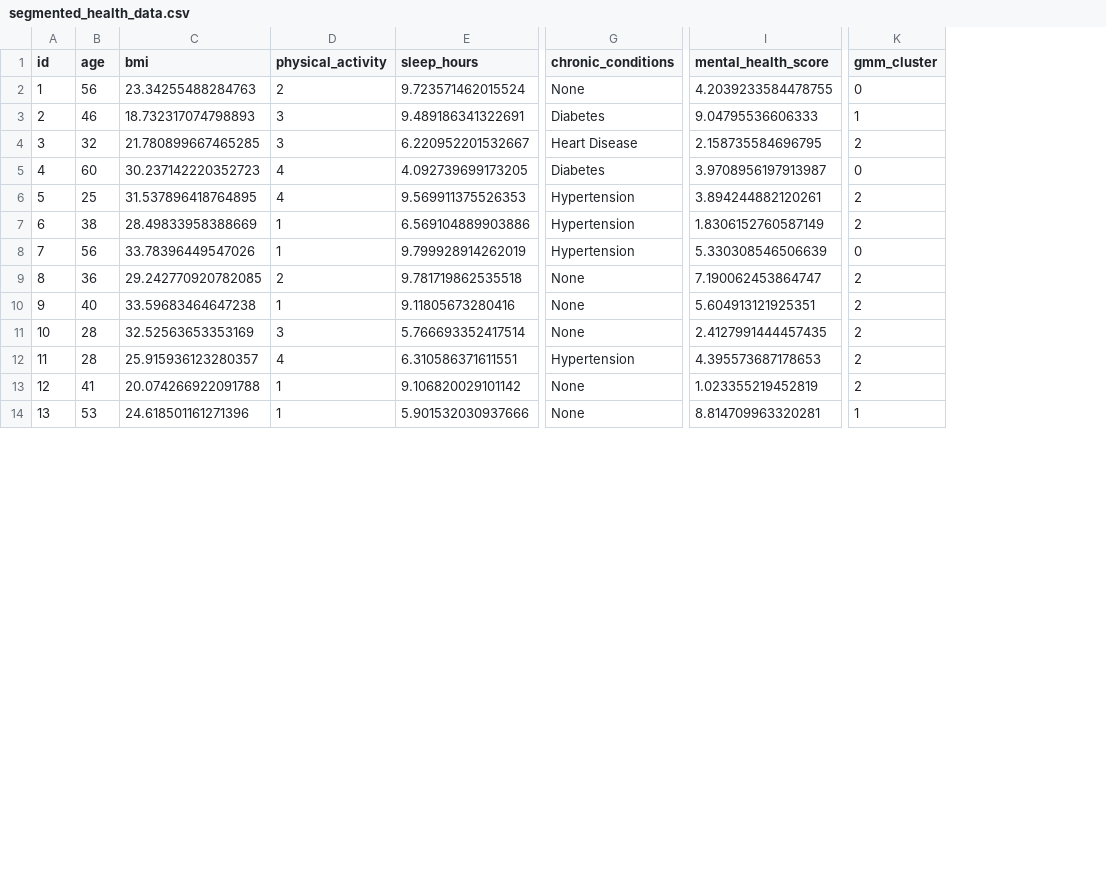
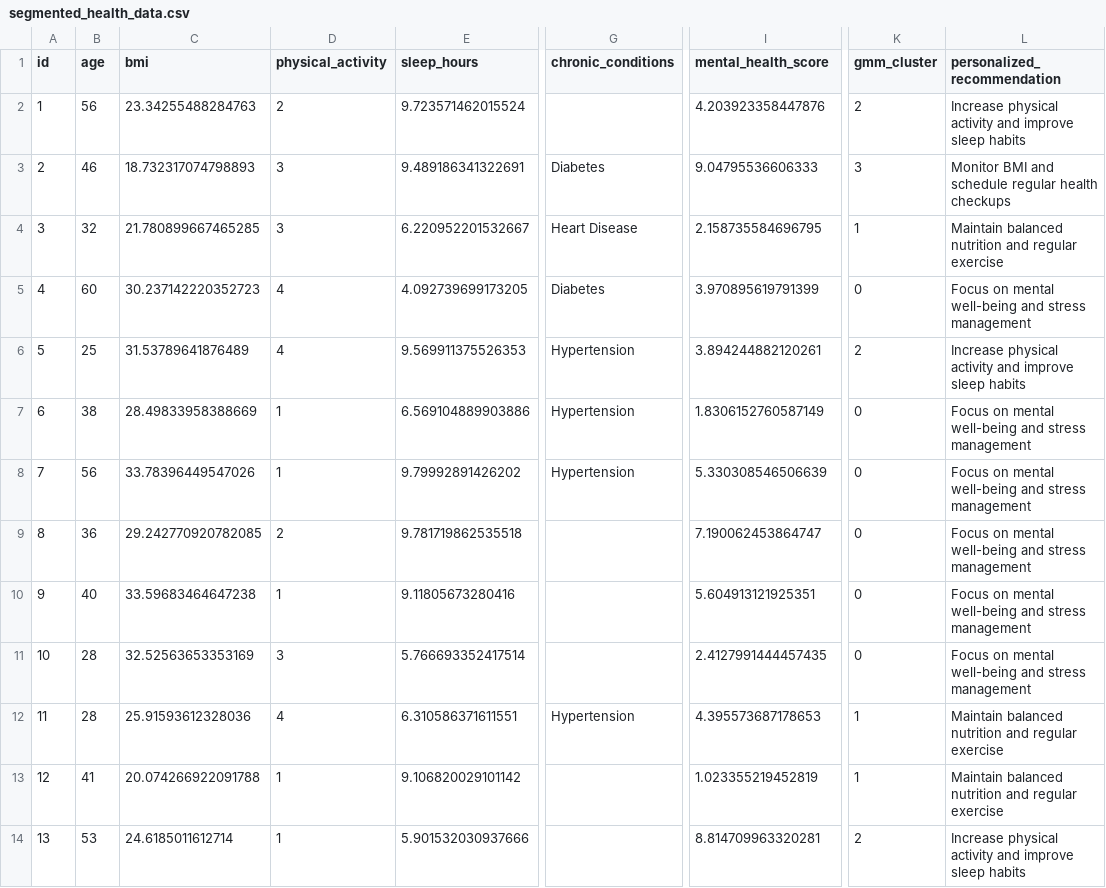
Before and after one commit to Mahimajy/women-health-segmentation, a CSV file: results/segmented_health_data.csv, drawn as a sheet; only a part is shown, gaps mark what is left out; the diff covers the shown part only; the diff names each change by its address in the sheet, - before the commit and + after, or states it on an @@ line.

Commit message:
Add files via upload

```diff
--- a/results/segmented_health_data.csv
+++ b/results/segmented_health_data.csv
+column L (personalized_recommendation), rows 2-14: Increase physical activity and improve sleep habits | Monitor BMI and schedule regular health checkups | Maintain balanced nutrition and regular exercise | Focus on mental well-being and stress management | Increase physical activity and improve sleep habits | Focus on mental well-being and stress management | Focus on mental well-being and stress management | Focus on mental well-being and stress management | Focus on mental well-being and stress management | Focus on mental well-being and stress management | Maintain balanced nutrition and regular exercise | Maintain balanced nutrition and regular exercise | Increase physical activity and improve sleep habits
-G2 (chronic_conditions): None
+G2 (chronic_conditions): (empty)
-I2 (mental_health_score): 4.2039233584478755
+I2 (mental_health_score): 4.203923358447876
-K2 (gmm_cluster): 0
+K2 (gmm_cluster): 2
-K3 (gmm_cluster): 1
+K3 (gmm_cluster): 3
-K4 (gmm_cluster): 2
+K4 (gmm_cluster): 1
-I5 (mental_health_score): 3.9708956197913987
+I5 (mental_health_score): 3.970895619791399
-C6 (bmi): 31.537896418764895
+C6 (bmi): 31.53789641876489
-K7 (gmm_cluster): 2
+K7 (gmm_cluster): 0
-E8 (sleep_hours): 9.799928914262019
+E8 (sleep_hours): 9.79992891426202
-G9:G11 (chronic_conditions): None
+G9:G11 (chronic_conditions): (empty)
-K9:K11 (gmm_cluster): 2
+K9:K11 (gmm_cluster): 0
-C12 (bmi): 25.915936123280357
+C12 (bmi): 25.91593612328036
-K12:K13 (gmm_cluster): 2
+K12:K13 (gmm_cluster): 1
-G13:G14 (chronic_conditions): None
+G13:G14 (chronic_conditions): (empty)
-C14 (bmi): 24.618501161271396
+C14 (bmi): 24.6185011612714
-K14 (gmm_cluster): 1
+K14 (gmm_cluster): 2
```
Also changed, not shown: 137 edited cells elsewhere in this file.
